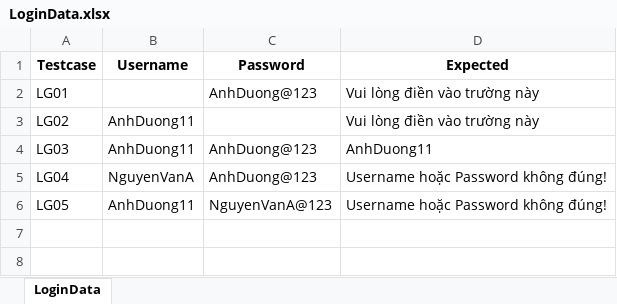
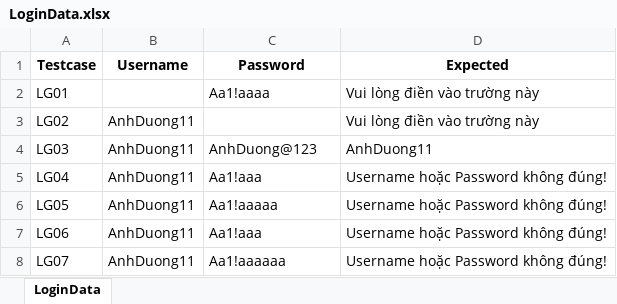
Before and after one commit to ThuTrang118/DoAnTotNghiep, an Excel workbook: Framework_MWC_Testing/data/ai_processed/login/LoginData.xlsx, sheet LoginData, drawn as a sheet; values as stored, in another font and other column widths than the file's, no borders; the diff names each change by its address in the sheet, - before the commit and + after, or states it on an @@ line.

```diff
--- a/Framework_MWC_Testing/data/ai_processed/login/LoginData.xlsx (sheet LoginData)
+++ b/Framework_MWC_Testing/data/ai_processed/login/LoginData.xlsx (sheet LoginData)
-C2 (Password): AnhDuong@123
+C2 (Password): Aa1!aaaa
-B5 (Username): NguyenVanA
+B5 (Username): AnhDuong11
-C5 (Password): AnhDuong@123
+C5 (Password): Aa1!aaa
-C6 (Password): NguyenVanA@123
+C6 (Password): Aa1!aaaaa
+row 7: LG06 | AnhDuong11 | Aa1!aaa | Username hoặc Password không đúng!
+row 8: LG07 | AnhDuong11 | Aa1!aaaaaa | Username hoặc Password không đúng!
```
Also changed, not shown: Framework_MWC_Testing/data/ai_processed/register/RegisterData.xlsx, 23 other files.
